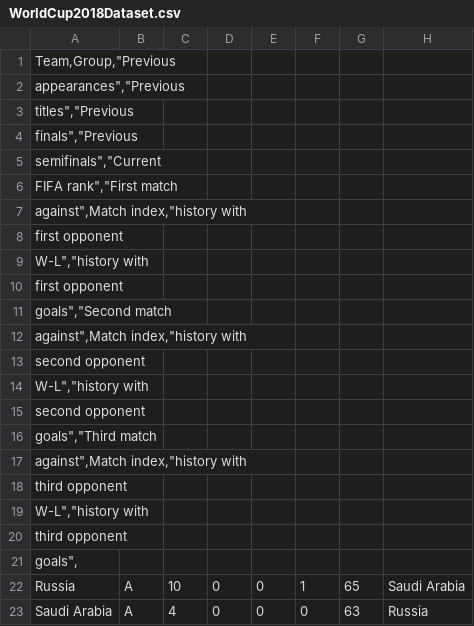
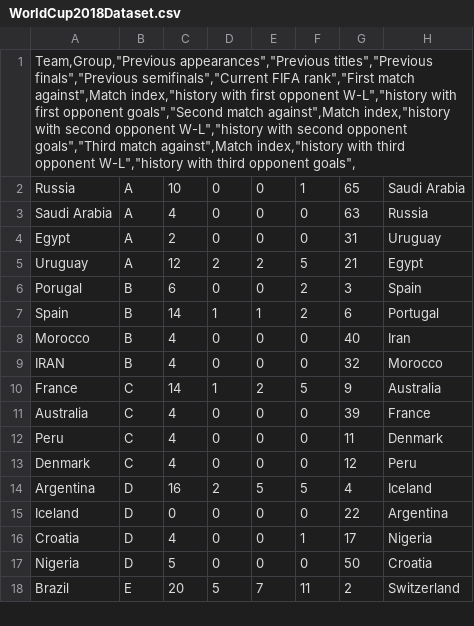
Before and after one commit to eozhisarcikli/football-world-cup-winner-prediction, a CSV file: data/WorldCup2018Dataset.csv, drawn as a sheet; only a part is shown; the shorter side is filled out with more unchanged rows; rows hold the shown columns only; the diff names each change by its address in the sheet, - before the commit and + after, or states it on an @@ line.

Commit message:
Update WorldCup2018Dataset.csv

```diff
--- a/data/WorldCup2018Dataset.csv
+++ b/data/WorldCup2018Dataset.csv
-A1: Team,Group,"Previous
+A1: Team,Group,"Previous appearances","Previous titles","Previous finals","Previous semifinals","Current FIFA rank","First match against",Match index,"history with first opponent W-L","history with first opponent goals","Second match against",Match index,"history with second opponent W-L","history with second opponent goals","Third match against",Match index,"history with third opponent W-L","history with third opponent goals",
-row 2: appearances","Previous
-row 3: titles","Previous
-row 4: finals","Previous
-row 5: semifinals","Current
-row 6: FIFA rank","First match
-row 7: against",Match index,"history with
-row 8: first opponent
-row 9: W-L","history with
-row 10: first opponent
-row 11: goals","Second match
-row 12: against",Match index,"history with
-row 13: second opponent
-row 14: W-L","history with
-row 15: second opponent
-row 16: goals","Third match
-row 17: against",Match index,"history with
-row 18: third opponent
-row 19: W-L","history with
-row 20: third opponent
-row 21: goals",
```
